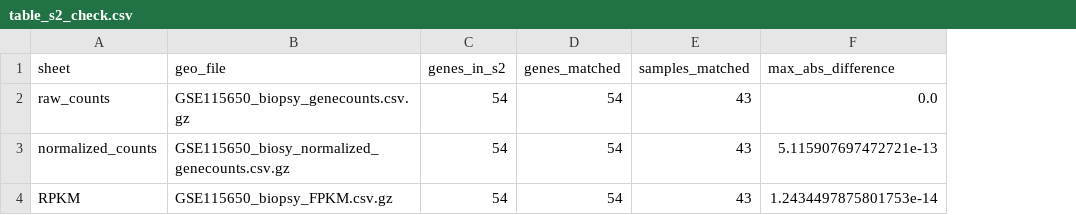
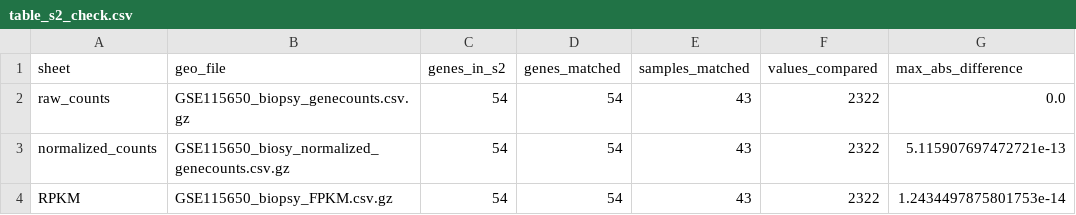
Before and after one commit to AI4Health-DAISY-LIG/AI4Transcriptomics_AI4OH_2026, a CSV file: practical/results/step1_audit/table_s2_check.csv, drawn as a sheet; the diff names each change by its address in the sheet, - before the commit and + after, or states it on an @@ line.

Commit message:
STIR range limitation, BioStudies mirror, per-plot zoom notes, stricter S2 check

```diff
--- a/practical/results/step1_audit/table_s2_check.csv
+++ b/practical/results/step1_audit/table_s2_check.csv
+column F (values_compared), rows 2-4: all 2322
```
Also changed, not shown: 10 other files.
